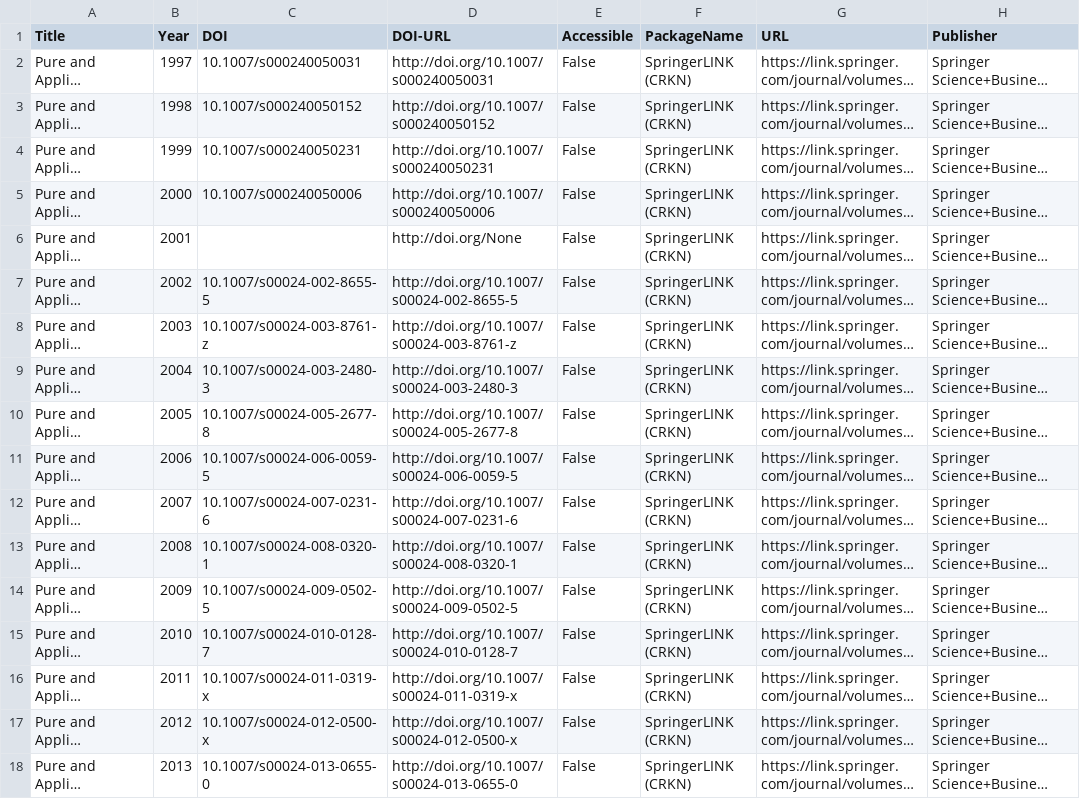
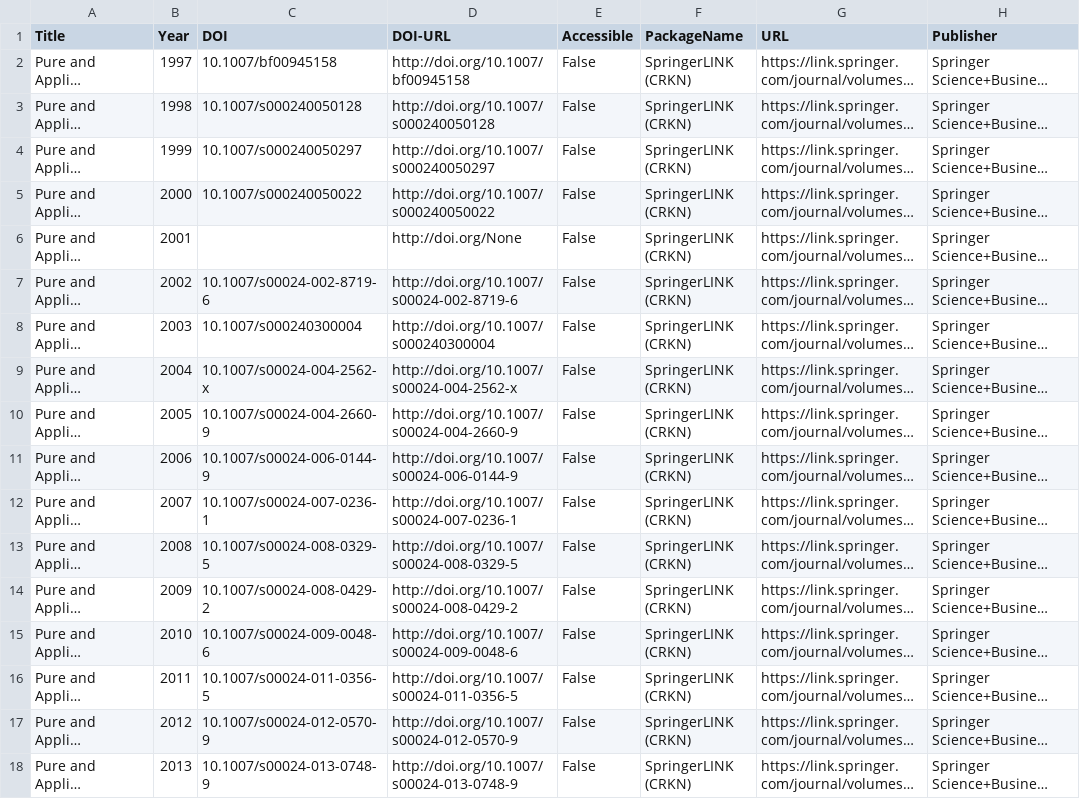
Before and after one commit to CS4820-JournalRealityCheckProject/TestProject, a CSV file: CS4820-Project/doi-articles.csv, drawn as a sheet; only a part is shown; long unchanged cells end in …; the diff covers the shown part only; the diff names each change by its address in the sheet, - before the commit and + after, or states it on an @@ line.

Commit message:
CSV for a list of wrong journals created

```diff
--- a/CS4820-Project/doi-articles.csv
+++ b/CS4820-Project/doi-articles.csv
-C2 (DOI): 10.1007/s000240050031
+C2 (DOI): 10.1007/bf00945158
-D2 (DOI-URL): http://doi.org/10.1007/s000240050031
+D2 (DOI-URL): http://doi.org/10.1007/bf00945158
-C3 (DOI): 10.1007/s000240050152
+C3 (DOI): 10.1007/s000240050128
-D3 (DOI-URL): http://doi.org/10.1007/s000240050152
+D3 (DOI-URL): http://doi.org/10.1007/s000240050128
-C4 (DOI): 10.1007/s000240050231
+C4 (DOI): 10.1007/s000240050297
-D4 (DOI-URL): http://doi.org/10.1007/s000240050231
+D4 (DOI-URL): http://doi.org/10.1007/s000240050297
-C5 (DOI): 10.1007/s000240050006
+C5 (DOI): 10.1007/s000240050022
-D5 (DOI-URL): http://doi.org/10.1007/s000240050006
+D5 (DOI-URL): http://doi.org/10.1007/s000240050022
-C7 (DOI): 10.1007/s00024-002-8655-5
+C7 (DOI): 10.1007/s00024-002-8719-6
-D7 (DOI-URL): http://doi.org/10.1007/s00024-002-8655-5
+D7 (DOI-URL): http://doi.org/10.1007/s00024-002-8719-6
-C8 (DOI): 10.1007/s00024-003-8761-z
+C8 (DOI): 10.1007/s000240300004
-D8 (DOI-URL): http://doi.org/10.1007/s00024-003-8761-z
+D8 (DOI-URL): http://doi.org/10.1007/s000240300004
-C9 (DOI): 10.1007/s00024-003-2480-3
+C9 (DOI): 10.1007/s00024-004-2562-x
-D9 (DOI-URL): http://doi.org/10.1007/s00024-003-2480-3
+D9 (DOI-URL): http://doi.org/10.1007/s00024-004-2562-x
-C10 (DOI): 10.1007/s00024-005-2677-8
+C10 (DOI): 10.1007/s00024-004-2660-9
-D10 (DOI-URL): http://doi.org/10.1007/s00024-005-2677-8
+D10 (DOI-URL): http://doi.org/10.1007/s00024-004-2660-9
-C11 (DOI): 10.1007/s00024-006-0059-5
+C11 (DOI): 10.1007/s00024-006-0144-9
-D11 (DOI-URL): http://doi.org/10.1007/s00024-006-0059-5
+D11 (DOI-URL): http://doi.org/10.1007/s00024-006-0144-9
-C12 (DOI): 10.1007/s00024-007-0231-6
+C12 (DOI): 10.1007/s00024-007-0236-1
-D12 (DOI-URL): http://doi.org/10.1007/s00024-007-0231-6
+D12 (DOI-URL): http://doi.org/10.1007/s00024-007-0236-1
-C13 (DOI): 10.1007/s00024-008-0320-1
+C13 (DOI): 10.1007/s00024-008-0329-5
-D13 (DOI-URL): http://doi.org/10.1007/s00024-008-0320-1
+D13 (DOI-URL): http://doi.org/10.1007/s00024-008-0329-5
-C14 (DOI): 10.1007/s00024-009-0502-5
+C14 (DOI): 10.1007/s00024-008-0429-2
-D14 (DOI-URL): http://doi.org/10.1007/s00024-009-0502-5
+D14 (DOI-URL): http://doi.org/10.1007/s00024-008-0429-2
-C15 (DOI): 10.1007/s00024-010-0128-7
+C15 (DOI): 10.1007/s00024-009-0048-6
-D15 (DOI-URL): http://doi.org/10.1007/s00024-010-0128-7
+D15 (DOI-URL): http://doi.org/10.1007/s00024-009-0048-6
-C16 (DOI): 10.1007/s00024-011-0319-x
+C16 (DOI): 10.1007/s00024-011-0356-5
-D16 (DOI-URL): http://doi.org/10.1007/s00024-011-0319-x
+D16 (DOI-URL): http://doi.org/10.1007/s00024-011-0356-5
-C17 (DOI): 10.1007/s00024-012-0500-x
+C17 (DOI): 10.1007/s00024-012-0570-9
-D17 (DOI-URL): http://doi.org/10.1007/s00024-012-0500-x
+D17 (DOI-URL): http://doi.org/10.1007/s00024-012-0570-9
-C18 (DOI): 10.1007/s00024-013-0655-0
+C18 (DOI): 10.1007/s00024-013-0748-9
-D18 (DOI-URL): http://doi.org/10.1007/s00024-013-0655-0
+D18 (DOI-URL): http://doi.org/10.1007/s00024-013-0748-9
```
Also changed, not shown: 76 edited cells elsewhere in this file, CS4820-Project/result-journals.csv, 3 other files.
